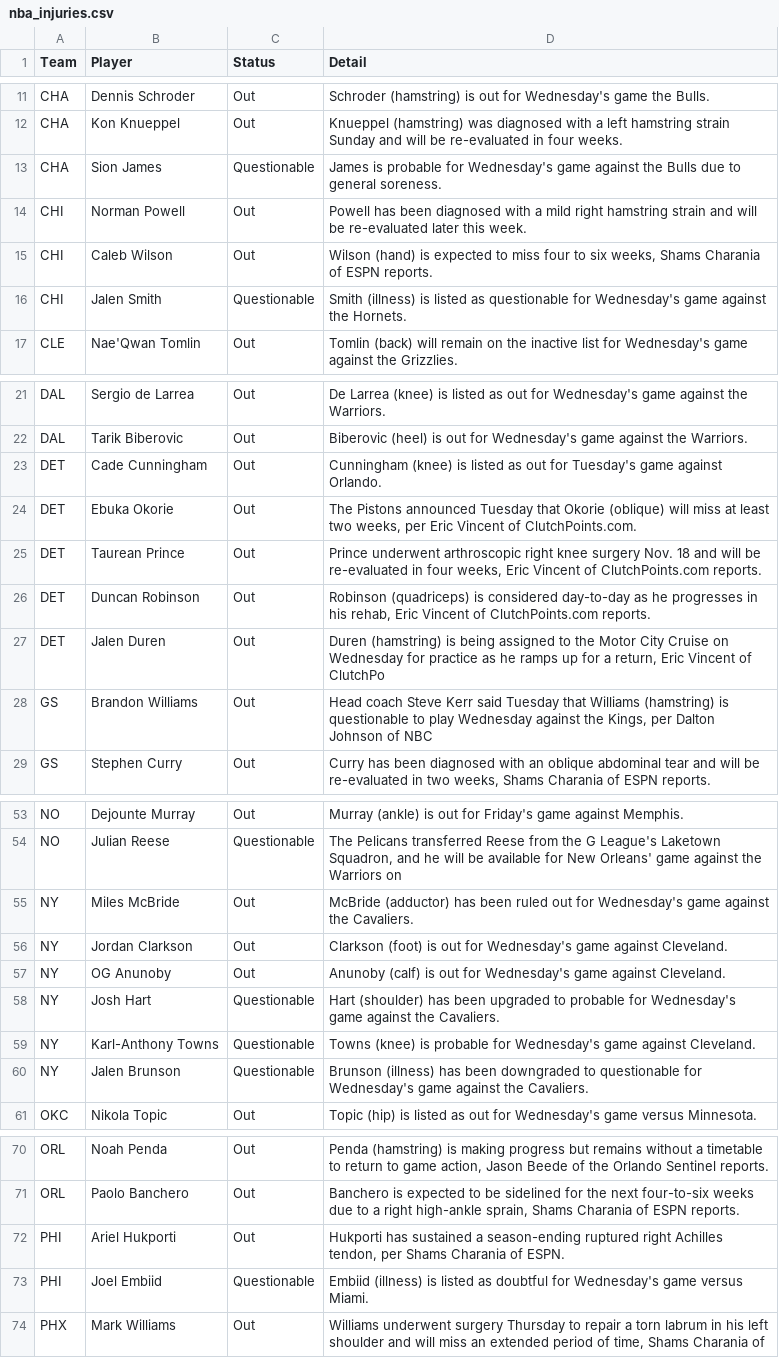
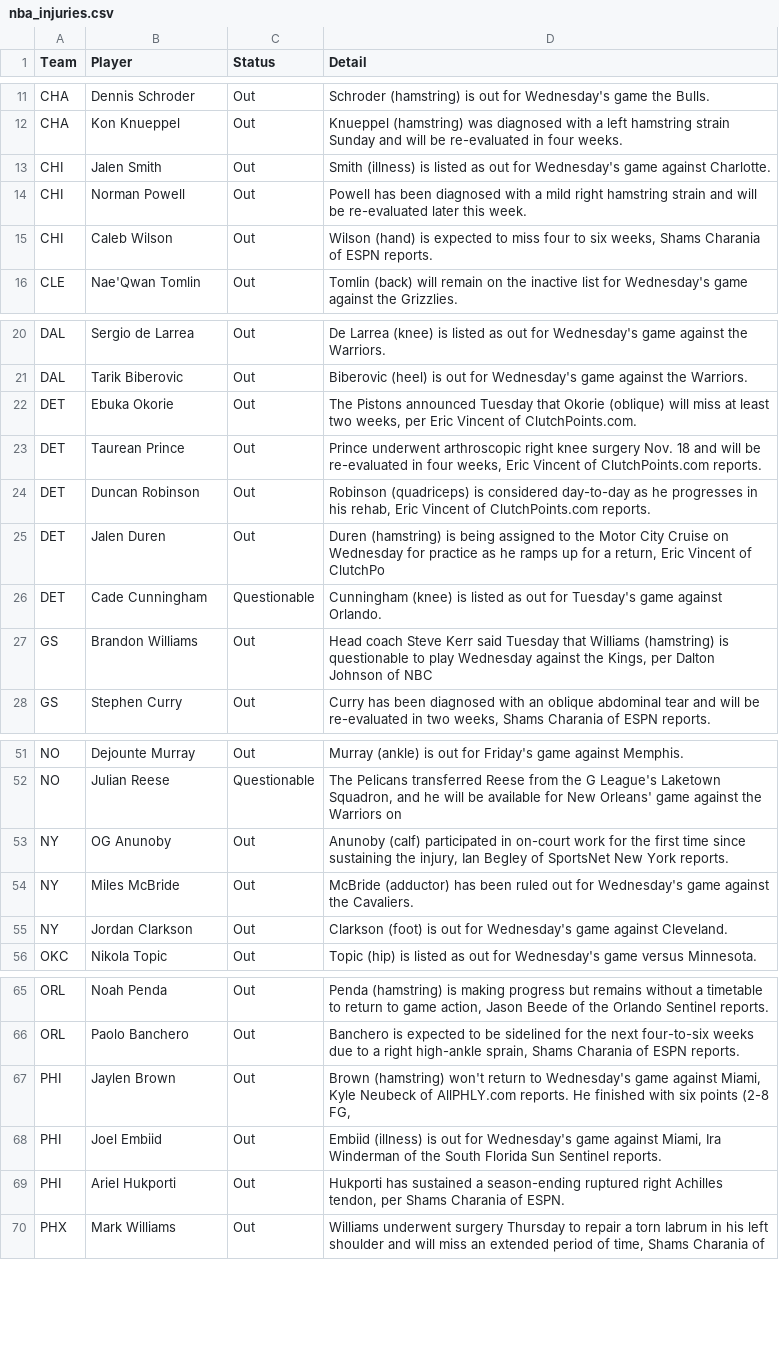
Before and after one commit to ECC370/stats, a CSV file: data/nba_injuries.csv, drawn as a sheet; only a part is shown, gaps mark what is left out; the diff covers the shown part only.

```diff
--- a/data/nba_injuries.csv
+++ b/data/nba_injuries.csv
@@ -12,6 +12,5 @@ CHA,Dennis Schroder,Out,Schroder (hamstring) is out for Wednesday's game the Bul
 CHA,Kon Knueppel,Out,Knueppel (hamstring) was diagnosed with a left hamstring strain Sunday and will be re-evaluated in four weeks.
-CHA,Sion James,Questionable,James is probable for Wednesday's game against the Bulls due to general soreness.
+CHI,Jalen Smith,Out,Smith (illness) is listed as out for Wednesday's game against Charlotte.
 CHI,Norman Powell,Out,Powell has been diagnosed with a mild right hamstring strain and will be re-evaluated later this week.
 CHI,Caleb Wilson,Out,"Wilson (hand) is expected to miss four to six weeks, Shams Charania of ESPN reports."
-CHI,Jalen Smith,Questionable,Smith (illness) is listed as questionable for Wednesday's game against the Hornets.
 CLE,Nae'Qwan Tomlin,Out,Tomlin (back) will remain on the inactive list for Wednesday's game against the Grizzlies.
@@ -22,3 +21,2 @@ DAL,Sergio de Larrea,Out,De Larrea (knee) is listed as out for Wednesday's game
 DAL,Tarik Biberovic,Out,Biberovic (heel) is out for Wednesday's game against the Warriors.
-DET,Cade Cunningham,Out,Cunningham (knee) is listed as out for Tuesday's game against Orlando.
 DET,Ebuka Okorie,Out,"The Pistons announced Tuesday that Okorie (oblique) will miss at least two weeks, per Eric Vincent of ClutchPoints.com."
@@ -27,2 +25,3 @@ DET,Duncan Robinson,Out,"Robinson (quadriceps) is considered day-to-day as he pr
 DET,Jalen Duren,Out,"Duren (hamstring) is being assigned to the Motor City Cruise on Wednesday for practice as he ramps up for a return, Eric Vincent of ClutchPo"
+DET,Cade Cunningham,Questionable,Cunningham (knee) is listed as out for Tuesday's game against Orlando.
 GS,Brandon Williams,Out,"Head coach Steve Kerr said Tuesday that Williams (hamstring) is questionable to play Wednesday against the Kings, per Dalton Johnson of NBC "
@@ -54,8 +52,5 @@ NO,Dejounte Murray,Out,Murray (ankle) is out for Friday's game against Memphis.
 NO,Julian Reese,Questionable,"The Pelicans transferred Reese from the G League's Laketown Squadron, and he will be available for New Orleans' game against the Warriors on"
+NY,OG Anunoby,Out,"Anunoby (calf) participated in on-court work for the first time since sustaining the injury, Ian Begley of SportsNet New York reports."
 NY,Miles McBride,Out,McBride (adductor) has been ruled out for Wednesday's game against the Cavaliers.
 NY,Jordan Clarkson,Out,Clarkson (foot) is out for Wednesday's game against Cleveland.
-NY,OG Anunoby,Out,Anunoby (calf) is out for Wednesday's game against Cleveland.
-NY,Josh Hart,Questionable,Hart (shoulder) has been upgraded to probable for Wednesday's game against the Cavaliers.
-NY,Karl-Anthony Towns,Questionable,Towns (knee) is probable for Wednesday's game against Cleveland.
-NY,Jalen Brunson,Questionable,Brunson (illness) has been downgraded to questionable for Wednesday's game against the Cavaliers.
 OKC,Nikola Topic,Out,Topic (hip) is listed as out for Wednesday's game versus Minnesota.
@@ -71,4 +66,5 @@ ORL,Noah Penda,Out,"Penda (hamstring) is making progress but remains without a t
 ORL,Paolo Banchero,Out,"Banchero is expected to be sidelined for the next four-to-six weeks due to a right high-ankle sprain, Shams Charania of ESPN reports."
+PHI,Jaylen Brown,Out,"Brown (hamstring) won't return to Wednesday's game against Miami, Kyle Neubeck of AllPHLY.com reports. He finished with six points (2-8 FG, "
+PHI,Joel Embiid,Out,"Embiid (illness) is out for Wednesday's game against Miami, Ira Winderman of the South Florida Sun Sentinel reports."
 PHI,Ariel Hukporti,Out,"Hukporti has sustained a season-ending ruptured right Achilles tendon, per Shams Charania of ESPN."
-PHI,Joel Embiid,Questionable,Embiid (illness) is listed as doubtful for Wednesday's game versus Miami.
 PHX,Mark Williams,Out,"Williams underwent surgery Thursday to repair a torn labrum in his left shoulder and will miss an extended period of time, Shams Charania of"
```
Also changed, not shown: 1 added row, 1 removed row and 2 edited cells elsewhere in this file, data/nba_games.csv, data/nba_slate_1.csv, 11 other files.
